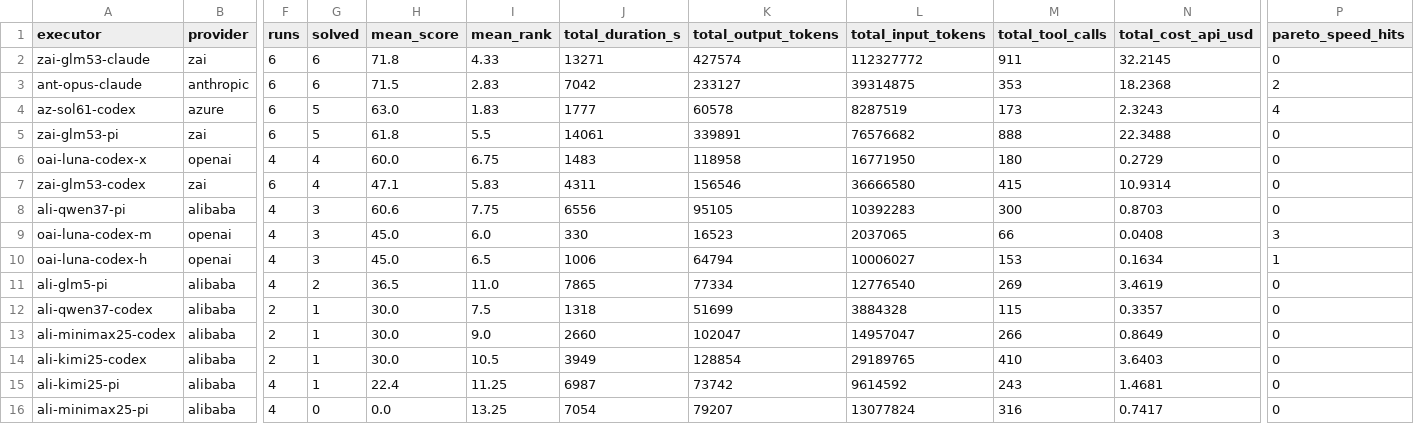
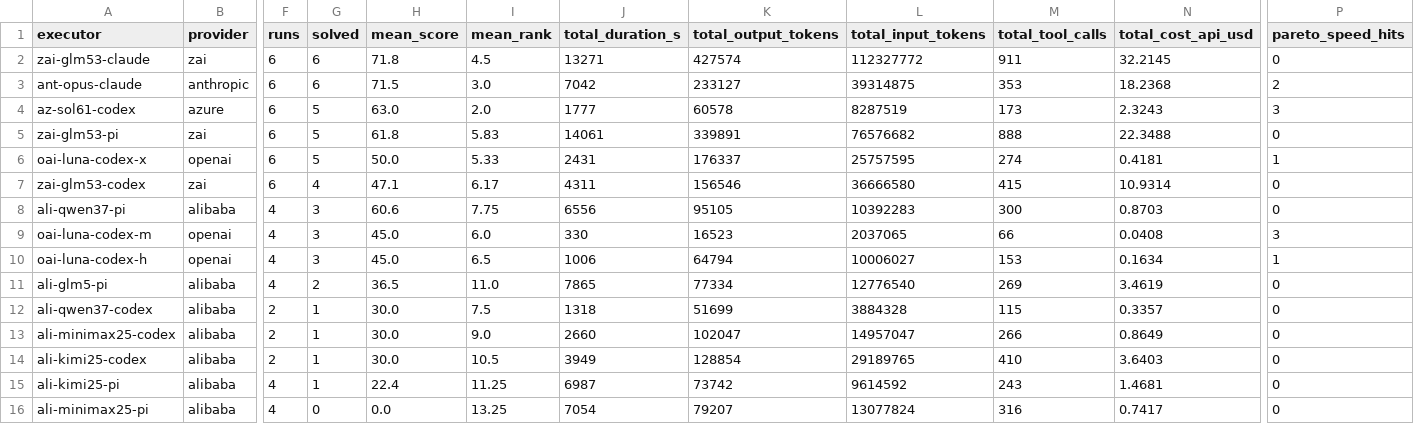
Before and after one commit to oisee/bench-bench, a CSV file: data/leaderboard.csv, drawn as a sheet; only a part is shown, gaps mark what is left out; the diff names each change by its address in the sheet, - before the commit and + after, or states it on an @@ line.

```diff
--- a/data/leaderboard.csv
+++ b/data/leaderboard.csv
-I2 (mean_rank): 4.33
+I2 (mean_rank): 4.5
-I3 (mean_rank): 2.83
+I3 (mean_rank): 3.0
-I4 (mean_rank): 1.83
+I4 (mean_rank): 2.0
-P4 (pareto_speed_hits): 4
+P4 (pareto_speed_hits): 3
-I5 (mean_rank): 5.5
+I5 (mean_rank): 5.83
-F6 (runs): 4
+F6 (runs): 6
-G6 (solved): 4
+G6 (solved): 5
-H6 (mean_score): 60.0
+H6 (mean_score): 50.0
-I6 (mean_rank): 6.75
+I6 (mean_rank): 5.33
-J6 (total_duration_s): 1483
+J6 (total_duration_s): 2431
-K6 (total_output_tokens): 118958
+K6 (total_output_tokens): 176337
-L6 (total_input_tokens): 16771950
+L6 (total_input_tokens): 25757595
-M6 (total_tool_calls): 180
+M6 (total_tool_calls): 274
-N6 (total_cost_api_usd): 0.2729
+N6 (total_cost_api_usd): 0.4181
-P6 (pareto_speed_hits): 0
+P6 (pareto_speed_hits): 1
-I7 (mean_rank): 5.83
+I7 (mean_rank): 6.17
```
Also changed, not shown: data/runs.csv, 18 other files.
